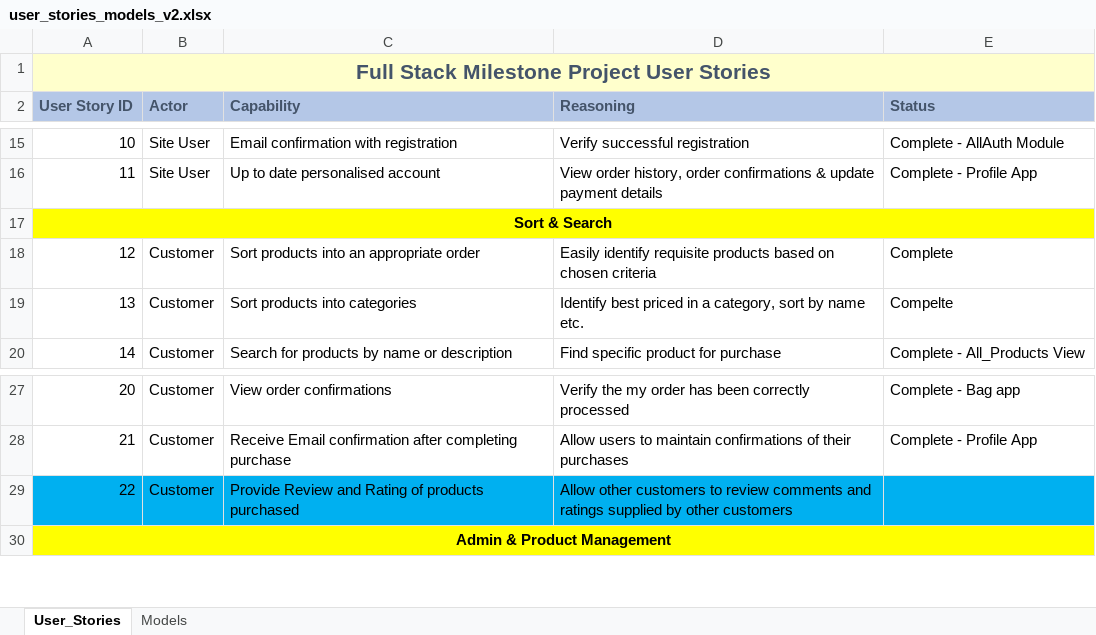
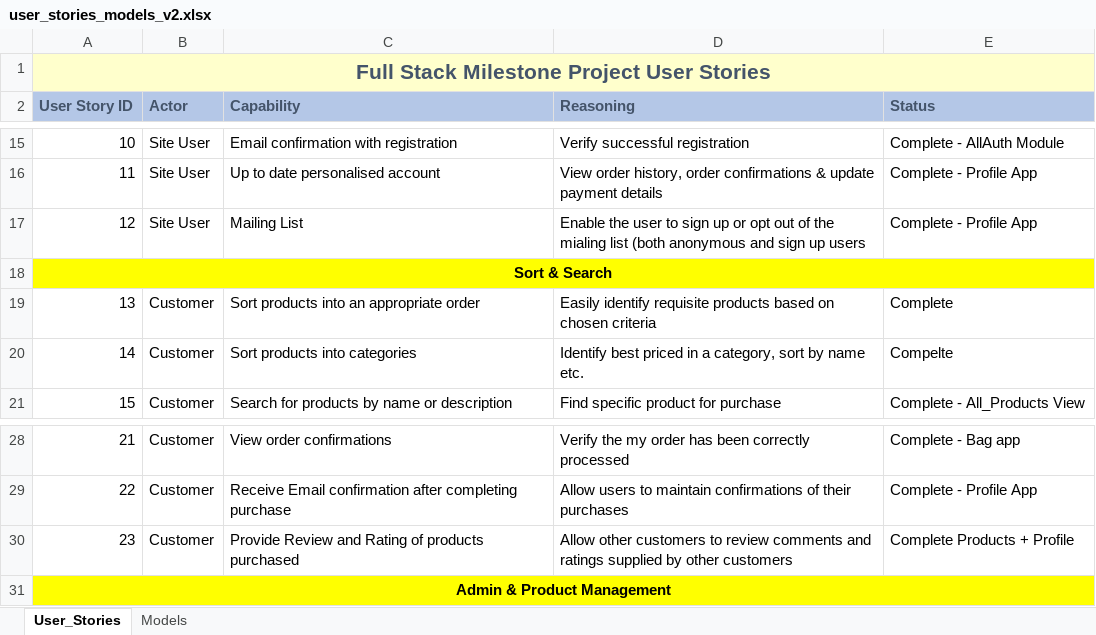
Before and after one commit to damien-meere/full_stack_milestone, an Excel workbook: documentation/user_stories_models_v2.xlsx, sheet User_Stories, drawn as a sheet; only a part is shown, gaps mark what is left out; values as stored, in another font and other column widths than the file's, no borders; addresses are those after the commit; the diff names each change by its address in the sheet, - before the commit and + after, or states it on an @@ line.

Commit message:
README - User stories intro complete

```diff
--- a/documentation/user_stories_models_v2.xlsx (sheet User_Stories)
+++ b/documentation/user_stories_models_v2.xlsx (sheet User_Stories)
+row 17: 12 | Site User | Mailing List | Enable the user to sign up or opt out of the mialing list (both anonymous and sign up users | Complete - Profile App
@@ column A (User Story ID) renumbered from row 19 down @@
-A30:E30 fill: #00B0F0
+A30:E30 fill: none
-E30 (Status): (empty)
+E30 (Status): Complete Products + Profile
```
Also changed, not shown: sheet Models, 1 other file.
